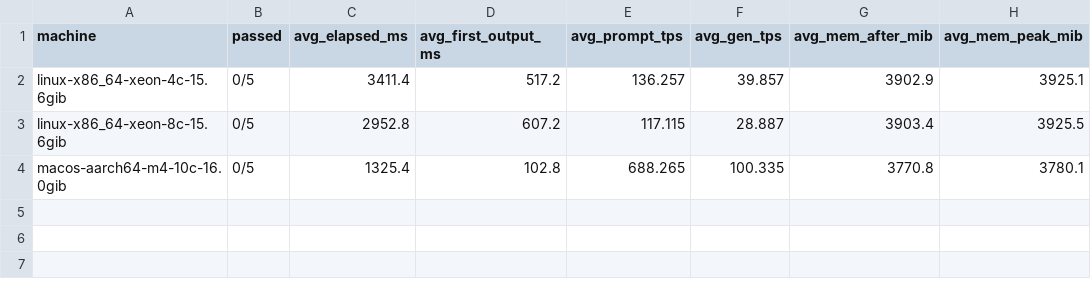
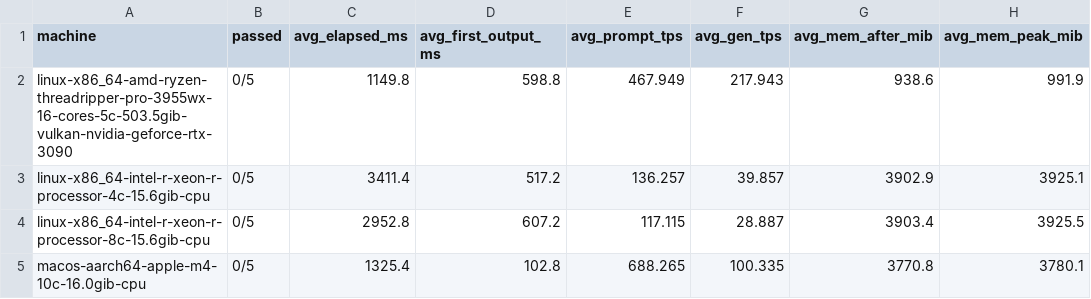
Before and after one commit to syllabix-ai/syllabix, a CSV file: docs/workload_benchmark/llm-qwen3.5-0.8b.csv, drawn as a sheet.

```diff
--- a/docs/workload_benchmark/llm-qwen3.5-0.8b.csv
+++ b/docs/workload_benchmark/llm-qwen3.5-0.8b.csv
@@ -1,4 +1,5 @@
 machine,passed,avg_elapsed_ms,avg_first_output_ms,avg_prompt_tps,avg_gen_tps,avg_mem_after_mib,avg_mem_peak_mib
-linux-x86_64-xeon-4c-15.6gib,0/5,3411.4,517.2,136.257,39.857,3902.9,3925.1
-linux-x86_64-xeon-8c-15.6gib,0/5,2952.8,607.2,117.115,28.887,3903.4,3925.5
-macos-aarch64-m4-10c-16.0gib,0/5,1325.4,102.8,688.265,100.335,3770.8,3780.1
+linux-x86_64-amd-ryzen-threadripper-pro-3955wx-16-cores-5c-503.5gib-vulkan-nvidia-geforce-rtx-3090,0/5,1149.8,598.8,467.949,217.943,938.6,991.9
+linux-x86_64-intel-r-xeon-r-processor-4c-15.6gib-cpu,0/5,3411.4,517.2,136.257,39.857,3902.9,3925.1
+linux-x86_64-intel-r-xeon-r-processor-8c-15.6gib-cpu,0/5,2952.8,607.2,117.115,28.887,3903.4,3925.5
+macos-aarch64-apple-m4-10c-16.0gib-cpu,0/5,1325.4,102.8,688.265,100.335,3770.8,3780.1
```
Also changed, not shown: docs/workload_benchmark/llm-qwen3.5-2b.csv, docs/workload_benchmark/tts-kokoro.csv, 17 other files.
